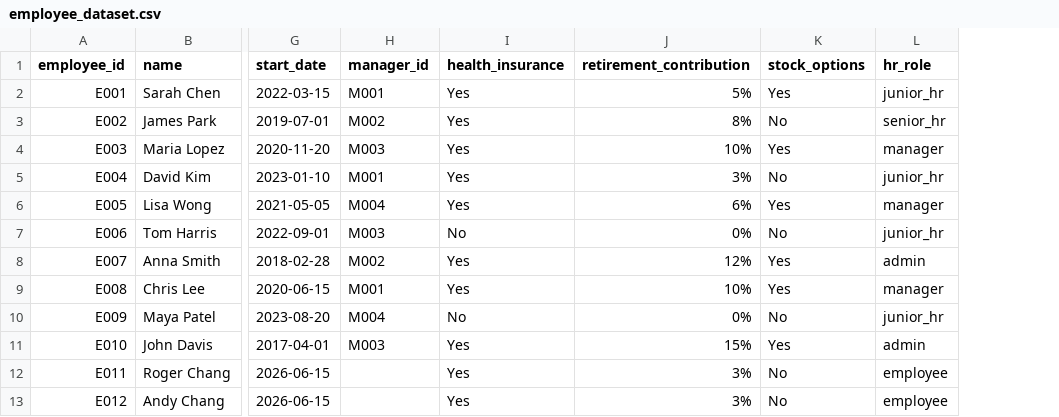
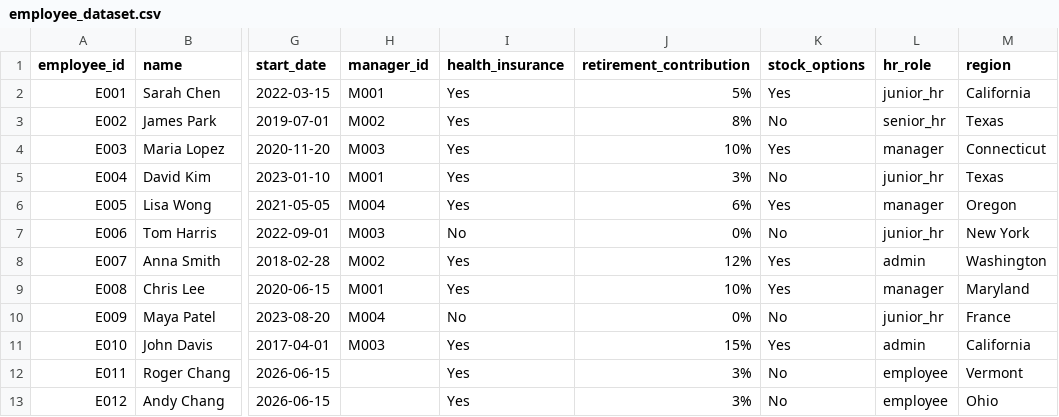
Before and after one commit to tropilemon/band-of-agents, a CSV file: employee_dataset.csv, drawn as a sheet; only a part is shown, gaps mark what is left out; the diff names each change by its address in the sheet, - before the commit and + after, or states it on an @@ line.

```diff
--- a/employee_dataset.csv
+++ b/employee_dataset.csv
+column M (region), rows 2-13: California | Texas | Connecticut | Texas | Oregon | New York | Washington | Maryland | France | California | Vermont | Ohio
```
Also changed, not shown: 4 other files.
